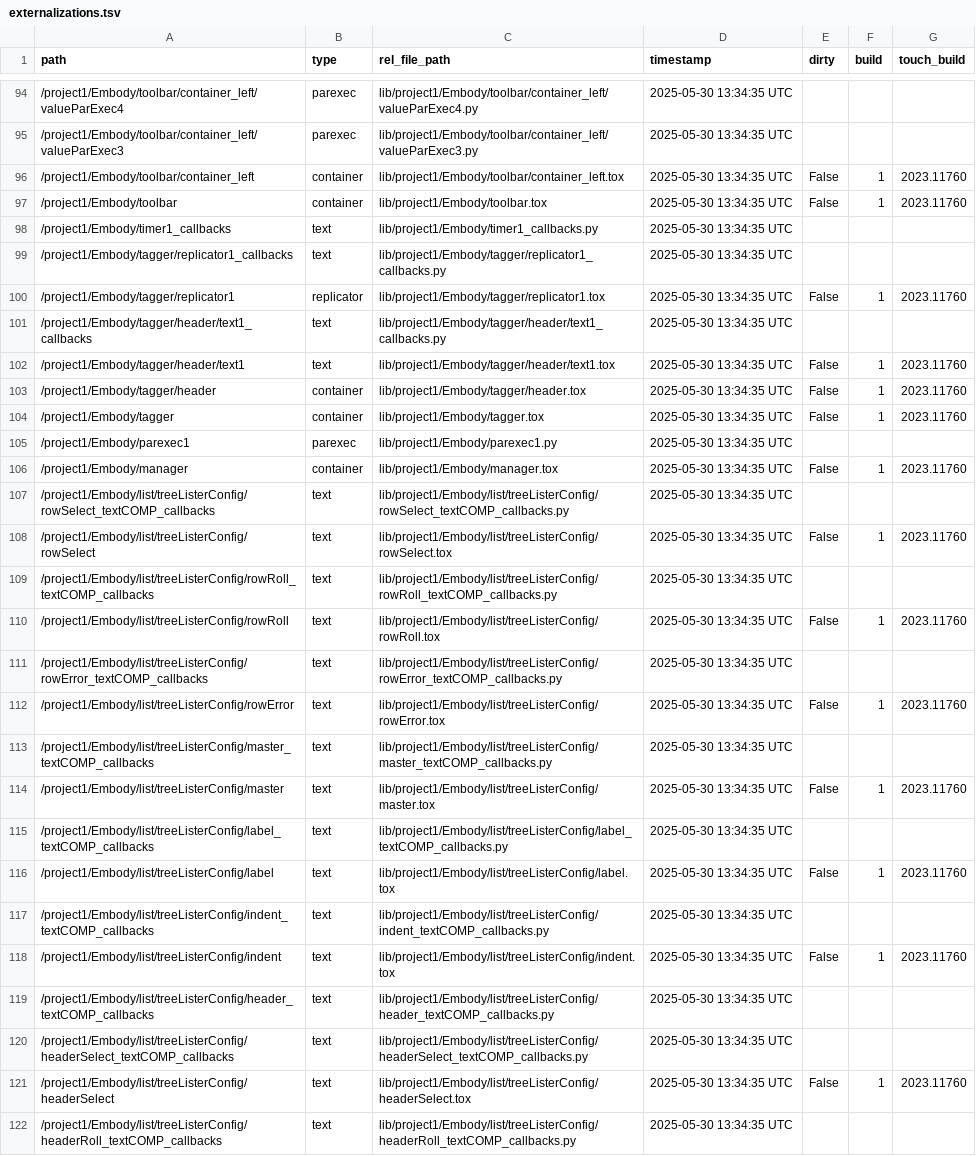
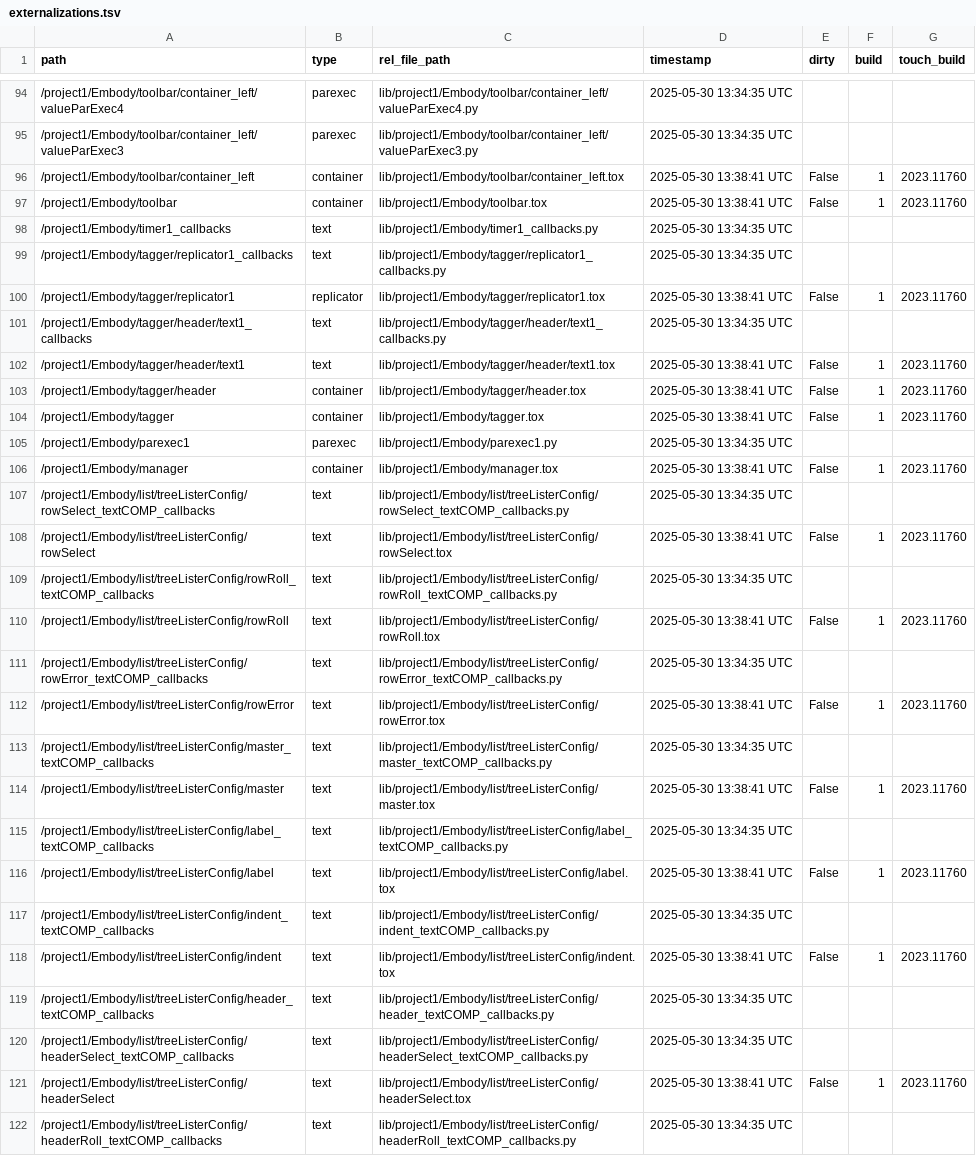
Before and after one commit to fragment-nine/Show-Saver, a TSV file: lib/project1/externalizations.tsv, drawn as a sheet; only a part is shown, gaps mark what is left out; the diff covers the shown part only; the diff names each change by its address in the sheet, - before the commit and + after, or states it on an @@ line.

```diff
--- a/lib/project1/externalizations.tsv
+++ b/lib/project1/externalizations.tsv
-D96:D97 (timestamp): 2025-05-30 13:34:35 UTC
+D96:D97 (timestamp): 2025-05-30 13:38:41 UTC
-D100 (timestamp): 2025-05-30 13:34:35 UTC
+D100 (timestamp): 2025-05-30 13:38:41 UTC
-D102:D104 (timestamp): 2025-05-30 13:34:35 UTC
+D102:D104 (timestamp): 2025-05-30 13:38:41 UTC
-D106 (timestamp): 2025-05-30 13:34:35 UTC
+D106 (timestamp): 2025-05-30 13:38:41 UTC
-D108 (timestamp): 2025-05-30 13:34:35 UTC
+D108 (timestamp): 2025-05-30 13:38:41 UTC
-D110 (timestamp): 2025-05-30 13:34:35 UTC
+D110 (timestamp): 2025-05-30 13:38:41 UTC
-D112 (timestamp): 2025-05-30 13:34:35 UTC
+D112 (timestamp): 2025-05-30 13:38:41 UTC
-D114 (timestamp): 2025-05-30 13:34:35 UTC
+D114 (timestamp): 2025-05-30 13:38:41 UTC
-D116 (timestamp): 2025-05-30 13:34:35 UTC
+D116 (timestamp): 2025-05-30 13:38:41 UTC
-D118 (timestamp): 2025-05-30 13:34:35 UTC
+D118 (timestamp): 2025-05-30 13:38:41 UTC
-D121 (timestamp): 2025-05-30 13:34:35 UTC
+D121 (timestamp): 2025-05-30 13:38:41 UTC
```
Also changed, not shown: 79 edited cells elsewhere in this file, 4 other files.
